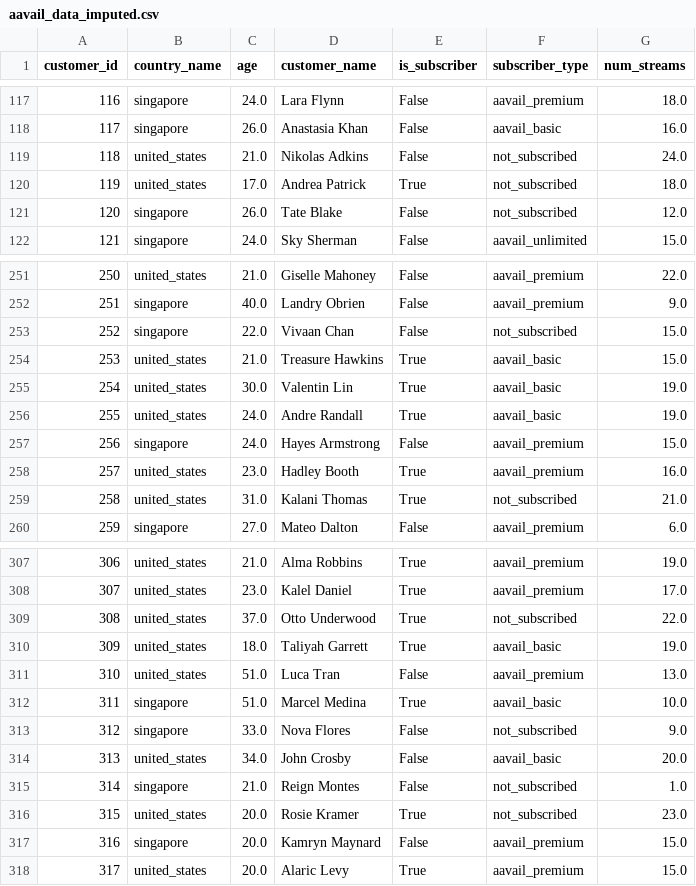
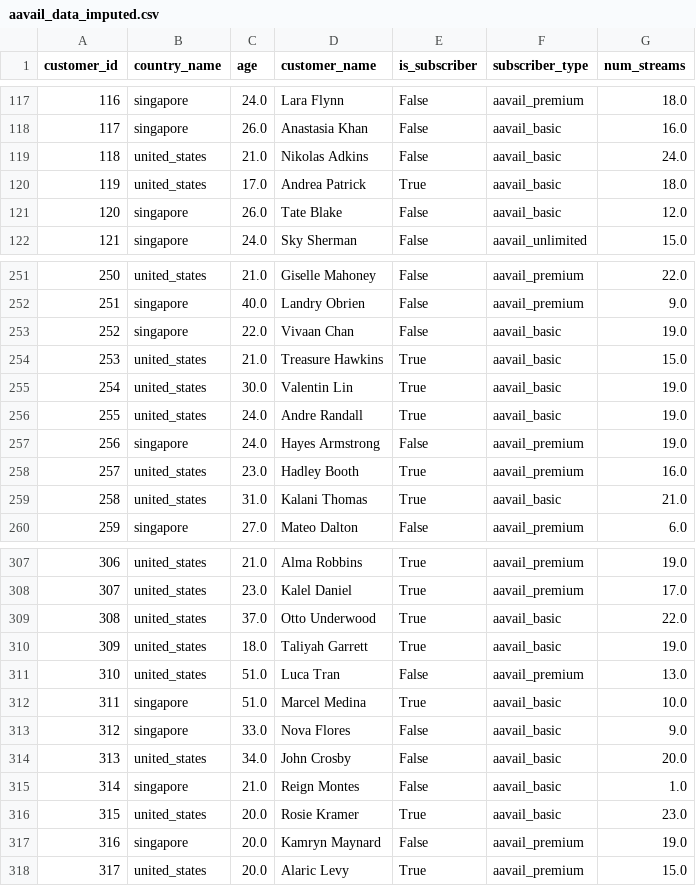
Before and after one commit to khaosans/Imputation, a CSV file: data/processed/aavail_data_imputed.csv, drawn as a sheet; only a part is shown, gaps mark what is left out; the diff covers the shown part only.

Commit message:
Update notebooks: Fix imputation analysis and add comprehensive churn analysis
- Fixed missing data analysis to correctly identify only subscriber_type and num_streams as having missing values
- Removed age from imputation strategy (has 0 missing values)
- Improved imputation code using .loc instead of fillna() to avoid pandas warnings
- Enhanced imputation visualization to focus on variables with missing data (2x2 grid layout)
- Added comprehensive churn analysis section with 5-panel visualization
- Churn analysis compares US vs Singapore markets using imputed variables
- Improved all visualizations with better labels, titles, and professional formatting
- Updated assignment notebook to match workflow notebook structure
- All cells tested and working correctly

```diff
--- a/data/processed/aavail_data_imputed.csv
+++ b/data/processed/aavail_data_imputed.csv
@@ -118,5 +118,5 @@ customer_id,country_name,age,customer_name,is_subscriber,subscriber_type,num_str
 117,singapore,26.0,Anastasia Khan,False,aavail_basic,16.0
-118,united_states,21.0,Nikolas Adkins,False,not_subscribed,24.0
-119,united_states,17.0,Andrea Patrick,True,not_subscribed,18.0
-120,singapore,26.0,Tate Blake,False,not_subscribed,12.0
+118,united_states,21.0,Nikolas Adkins,False,aavail_basic,24.0
+119,united_states,17.0,Andrea Patrick,True,aavail_basic,18.0
+120,singapore,26.0,Tate Blake,False,aavail_basic,12.0
 121,singapore,24.0,Sky Sherman,False,aavail_unlimited,15.0
@@ -252,3 +252,3 @@ customer_id,country_name,age,customer_name,is_subscriber,subscriber_type,num_str
 251,singapore,40.0,Landry Obrien,False,aavail_premium,9.0
-252,singapore,22.0,Vivaan Chan,False,not_subscribed,15.0
+252,singapore,22.0,Vivaan Chan,False,aavail_basic,19.0
 253,united_states,21.0,Treasure Hawkins,True,aavail_basic,15.0
@@ -256,5 +256,5 @@ customer_id,country_name,age,customer_name,is_subscriber,subscriber_type,num_str
 255,united_states,24.0,Andre Randall,True,aavail_basic,19.0
-256,singapore,24.0,Hayes Armstrong,False,aavail_premium,15.0
+256,singapore,24.0,Hayes Armstrong,False,aavail_premium,19.0
 257,united_states,23.0,Hadley Booth,True,aavail_premium,16.0
-258,united_states,31.0,Kalani Thomas,True,not_subscribed,21.0
+258,united_states,31.0,Kalani Thomas,True,aavail_basic,21.0
 259,singapore,27.0,Mateo Dalton,False,aavail_premium,6.0
@@ -308,3 +308,3 @@ customer_id,country_name,age,customer_name,is_subscriber,subscriber_type,num_str
 307,united_states,23.0,Kalel Daniel,True,aavail_premium,17.0
-308,united_states,37.0,Otto Underwood,True,not_subscribed,22.0
+308,united_states,37.0,Otto Underwood,True,aavail_basic,22.0
 309,united_states,18.0,Taliyah Garrett,True,aavail_basic,19.0
@@ -312,7 +312,7 @@ customer_id,country_name,age,customer_name,is_subscriber,subscriber_type,num_str
 311,singapore,51.0,Marcel Medina,True,aavail_basic,10.0
-312,singapore,33.0,Nova Flores,False,not_subscribed,9.0
+312,singapore,33.0,Nova Flores,False,aavail_basic,9.0
 313,united_states,34.0,John Crosby,False,aavail_basic,20.0
-314,singapore,21.0,Reign Montes,False,not_subscribed,1.0
-315,united_states,20.0,Rosie Kramer,True,not_subscribed,23.0
-316,singapore,20.0,Kamryn Maynard,False,aavail_premium,15.0
+314,singapore,21.0,Reign Montes,False,aavail_basic,1.0
+315,united_states,20.0,Rosie Kramer,True,aavail_basic,23.0
+316,singapore,20.0,Kamryn Maynard,False,aavail_premium,19.0
 317,united_states,20.0,Alaric Levy,True,aavail_premium,15.0
```
Also changed, not shown: 83 edited cells elsewhere in this file, 12 other files.
